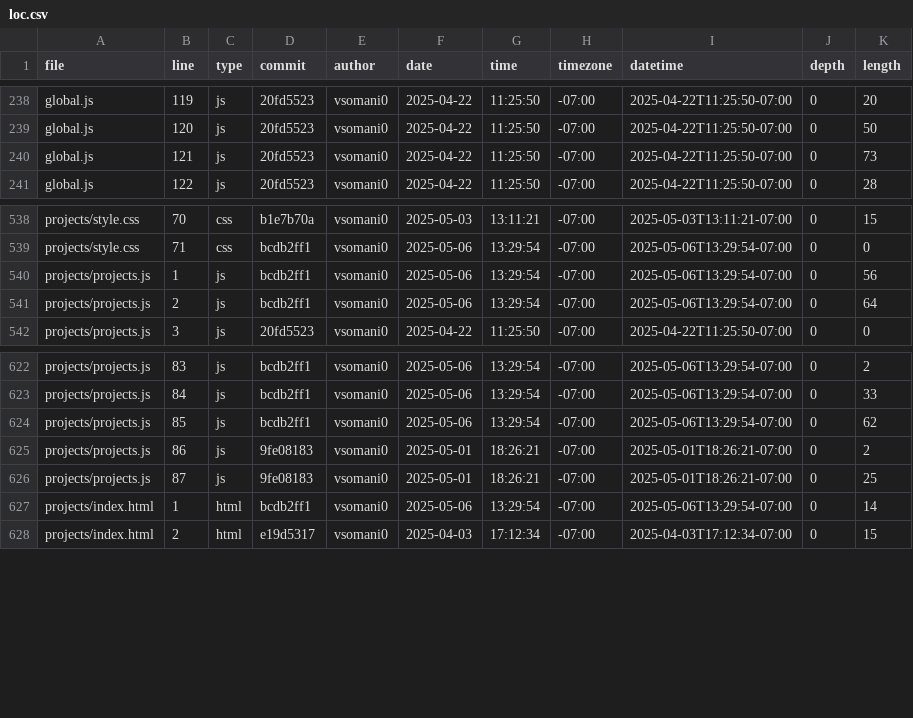
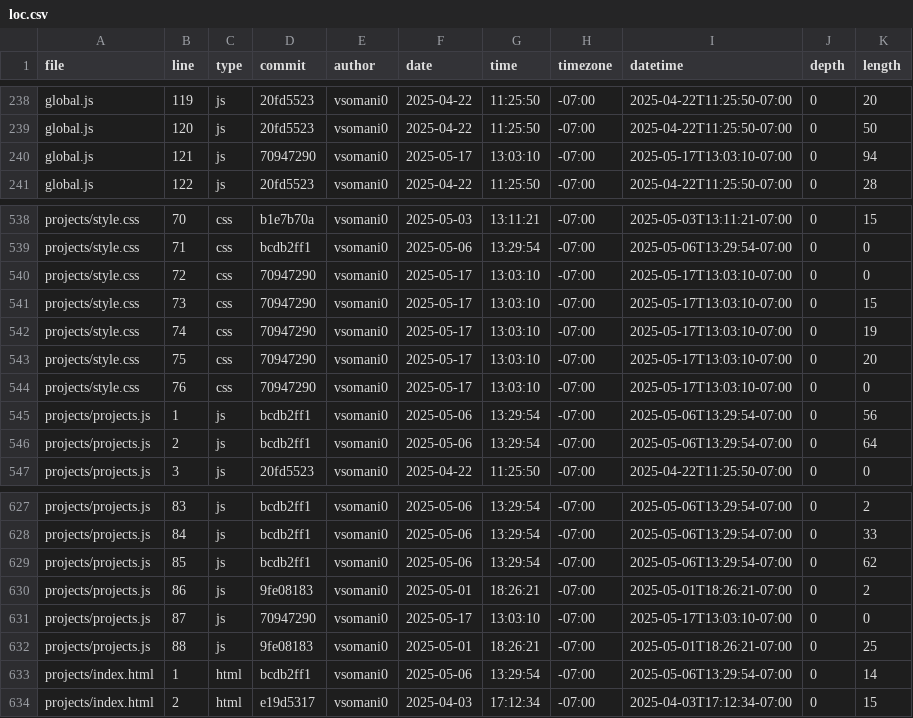
Before and after one commit to vsomani0/portfolio, a CSV file: meta/loc.csv, drawn as a sheet; only a part is shown, gaps mark what is left out.

```diff
--- a/meta/loc.csv
+++ b/meta/loc.csv
@@ -239,3 +239,3 @@ global.js,119,js,20fd5523,vsomani0,2025-04-22,11:25:50,-07:00,2025-04-22T11:25:5
 global.js,120,js,20fd5523,vsomani0,2025-04-22,11:25:50,-07:00,2025-04-22T11:25:50-07:00,0,50
-global.js,121,js,20fd5523,vsomani0,2025-04-22,11:25:50,-07:00,2025-04-22T11:25:50-07:00,0,73
+global.js,121,js,70947290,vsomani0,2025-05-17,13:03:10,-07:00,2025-05-17T13:03:10-07:00,0,94
 global.js,122,js,20fd5523,vsomani0,2025-04-22,11:25:50,-07:00,2025-04-22T11:25:50-07:00,0,28
@@ -539,2 +539,7 @@ projects/style.css,70,css,b1e7b70a,vsomani0,2025-05-03,13:11:21,-07:00,2025-05-0
 projects/style.css,71,css,bcdb2ff1,vsomani0,2025-05-06,13:29:54,-07:00,2025-05-06T13:29:54-07:00,0,0
+projects/style.css,72,css,70947290,vsomani0,2025-05-17,13:03:10,-07:00,2025-05-17T13:03:10-07:00,0,0
+projects/style.css,73,css,70947290,vsomani0,2025-05-17,13:03:10,-07:00,2025-05-17T13:03:10-07:00,0,15
+projects/style.css,74,css,70947290,vsomani0,2025-05-17,13:03:10,-07:00,2025-05-17T13:03:10-07:00,0,19
+projects/style.css,75,css,70947290,vsomani0,2025-05-17,13:03:10,-07:00,2025-05-17T13:03:10-07:00,0,20
+projects/style.css,76,css,70947290,vsomani0,2025-05-17,13:03:10,-07:00,2025-05-17T13:03:10-07:00,0,0
 projects/projects.js,1,js,bcdb2ff1,vsomani0,2025-05-06,13:29:54,-07:00,2025-05-06T13:29:54-07:00,0,56
@@ -625,3 +630,4 @@ projects/projects.js,85,js,bcdb2ff1,vsomani0,2025-05-06,13:29:54,-07:00,2025-05-
 projects/projects.js,86,js,9fe08183,vsomani0,2025-05-01,18:26:21,-07:00,2025-05-01T18:26:21-07:00,0,2
-projects/projects.js,87,js,9fe08183,vsomani0,2025-05-01,18:26:21,-07:00,2025-05-01T18:26:21-07:00,0,25
+projects/projects.js,87,js,70947290,vsomani0,2025-05-17,13:03:10,-07:00,2025-05-17T13:03:10-07:00,0,0
+projects/projects.js,88,js,9fe08183,vsomani0,2025-05-01,18:26:21,-07:00,2025-05-01T18:26:21-07:00,0,25
 projects/index.html,1,html,bcdb2ff1,vsomani0,2025-05-06,13:29:54,-07:00,2025-05-06T13:29:54-07:00,0,14
```
